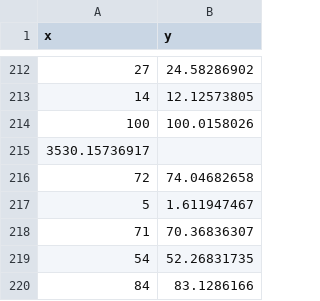
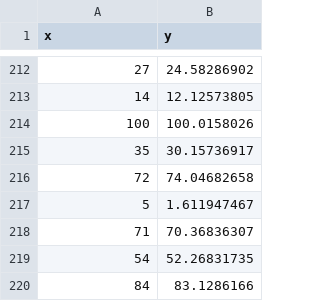
Before and after one commit to Aj-Shaer07/C06-IMAGINE, a CSV file: Task 2/a/train.csv, drawn as a sheet; only a part is shown, gaps mark what is left out; removed rows and columns are numbered as before the commit, all else as after; the diff names each change by its address in the sheet, - before the commit and + after, or states it on an @@ line.

Commit message:
Completed Task2a

```diff
--- a/Task 2/a/train.csv
+++ b/Task 2/a/train.csv
-row 215: 3530.15736917
+row 215: 35 | 30.15736917
```
Also changed, not shown: 2 other files.
